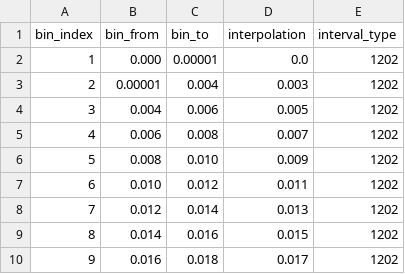
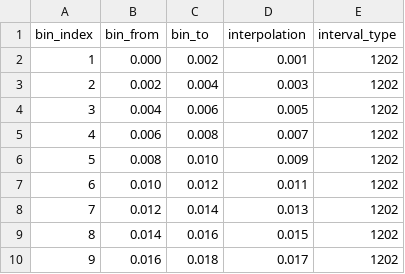
Before and after one commit to pslh/oasis-test, a CSV file: model_data/GMO/damage_bin_dict.csv, drawn as a sheet; only a part is shown.

```diff
--- a/model_data/GMO/damage_bin_dict.csv
+++ b/model_data/GMO/damage_bin_dict.csv
@@ -1,4 +1,4 @@
 bin_index,bin_from,bin_to,interpolation,interval_type
-1,0.000,0.00001,0.0,1202
-2,0.00001,0.004,0.003,1202
+1,0.000,0.002,0.001,1202
+2,0.002,0.004,0.003,1202
 3,0.004,0.006,0.005,1202
```
Also changed, not shown: 14 other files.
